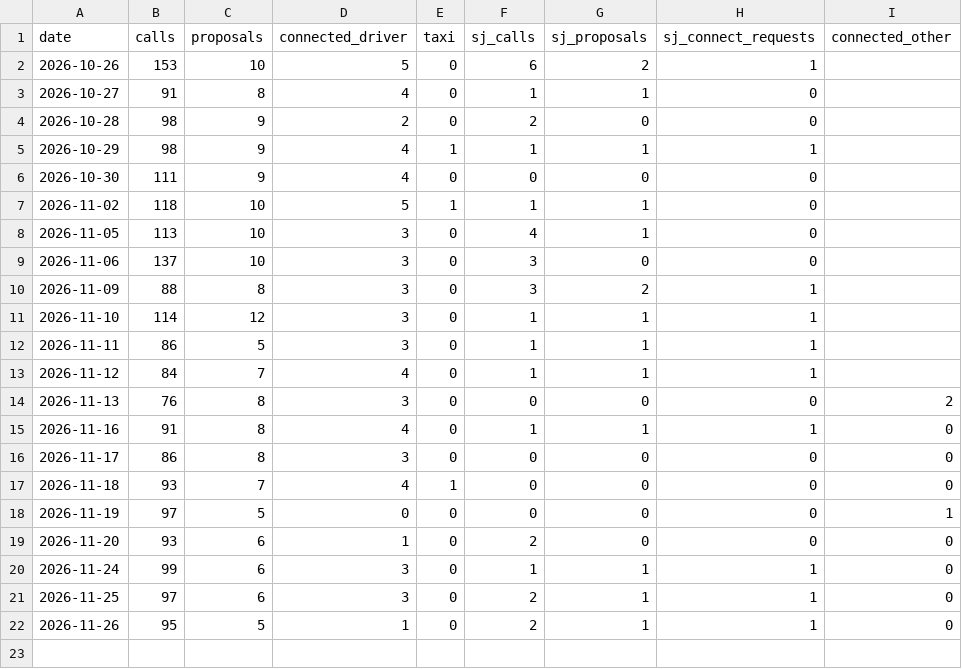
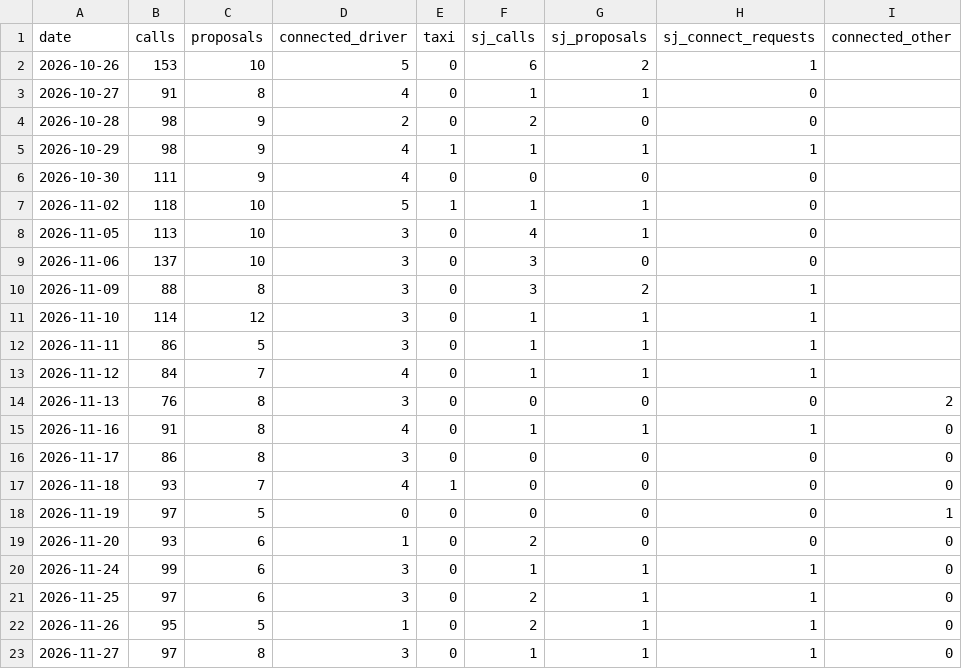
Before and after one commit to do-yossy/portfolio, a CSV file: recruitment-platform/reports/funnel/calls/daily-kpi.csv, drawn as a sheet.

```diff
--- a/recruitment-platform/reports/funnel/calls/daily-kpi.csv
+++ b/recruitment-platform/reports/funnel/calls/daily-kpi.csv
@@ -22 +22,2 @@ date,calls,proposals,connected_driver,taxi,sj_calls,sj_proposals,sj_connect_requ
 2026-11-26,95,5,1,0,2,1,1,0
+2026-11-27,97,8,3,0,1,1,1,0
```
Also changed, not shown: recruitment-platform/reports/funnel/calls/daily-kpi-other-lists.csv.
